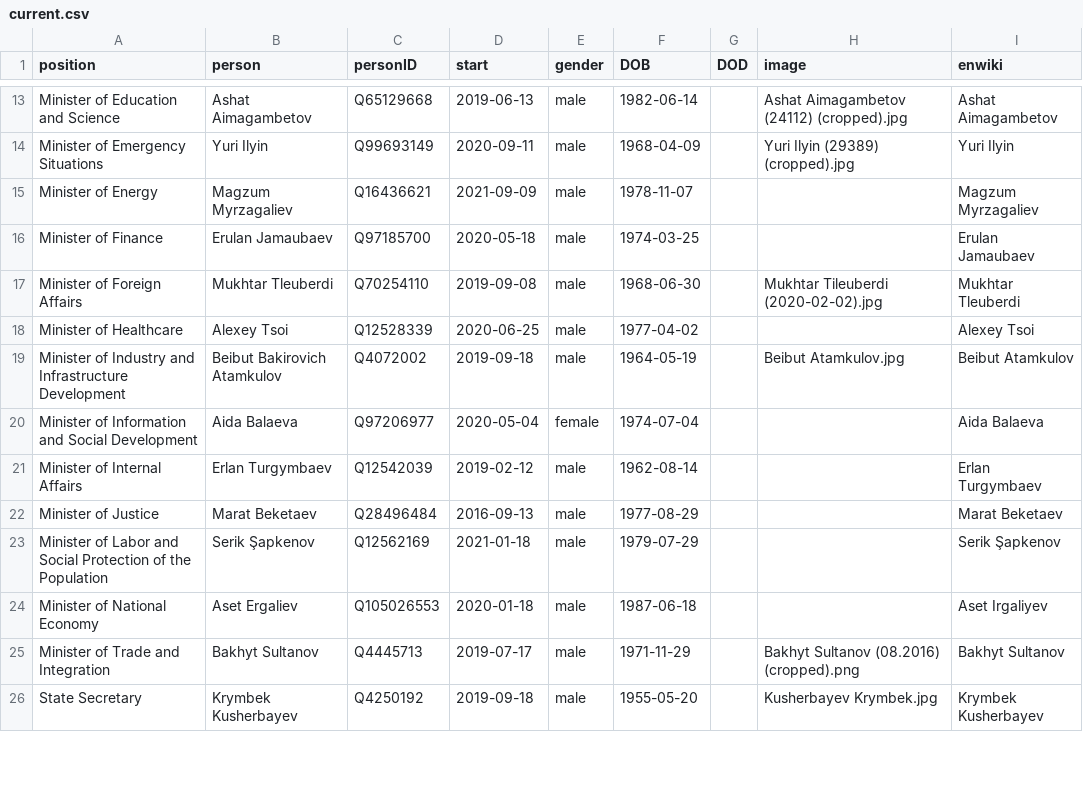
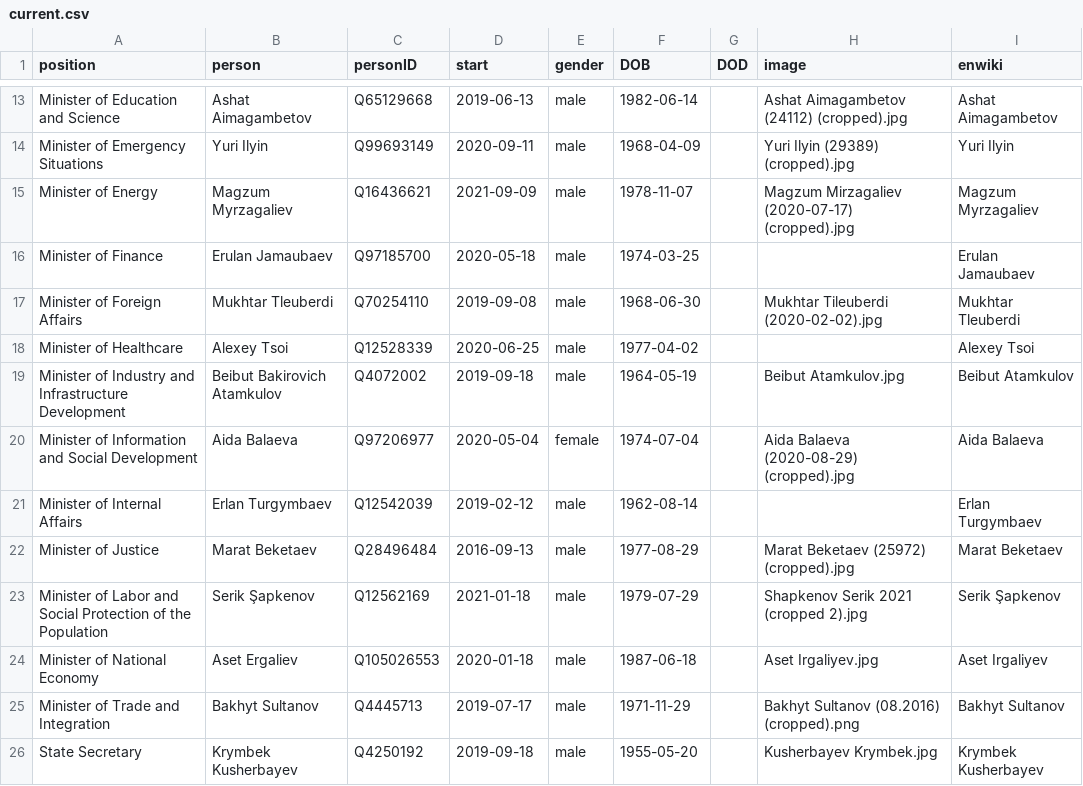
Before and after one commit to every-politician-scrapers/kazakhstan-cabinet, a CSV file: html/current.csv, drawn as a sheet; only a part is shown, gaps mark what is left out.

Commit message:
HTML update

```diff
--- a/html/current.csv
+++ b/html/current.csv
@@ -14,3 +14,3 @@ Minister of Education and Science,Ashat Aimagambetov,Q65129668,2019-06-13,male,1
 Minister of Emergency Situations,Yuri Ilyin,Q99693149,2020-09-11,male,1968-04-09,,Yuri Ilyin (29389) (cropped).jpg,Yuri Ilyin
-Minister of Energy,Magzum Myrzagaliev,Q16436621,2021-09-09,male,1978-11-07,,,Magzum Myrzagaliev
+Minister of Energy,Magzum Myrzagaliev,Q16436621,2021-09-09,male,1978-11-07,,Magzum Mirzagaliev (2020-07-17) (cropped).jpg,Magzum Myrzagaliev
 Minister of Finance,Erulan Jamaubaev,Q97185700,2020-05-18,male,1974-03-25,,,Erulan Jamaubaev
@@ -19,7 +19,7 @@ Minister of Healthcare,Alexey Tsoi,Q12528339,2020-06-25,male,1977-04-02,,,Alexey
 Minister of Industry and Infrastructure Development,Beibut Bakirovich Atamkulov,Q4072002,2019-09-18,male,1964-05-19,,Beibut Atamkulov.jpg,Beibut Atamkulov
-Minister of Information and Social Development,Aida Balaeva,Q97206977,2020-05-04,female,1974-07-04,,,Aida Balaeva
+Minister of Information and Social Development,Aida Balaeva,Q97206977,2020-05-04,female,1974-07-04,,Aida Balaeva (2020-08-29) (cropped).jpg,Aida Balaeva
 Minister of Internal Affairs,Erlan Turgymbaev,Q12542039,2019-02-12,male,1962-08-14,,,Erlan Turgymbaev
-Minister of Justice,Marat Beketaev,Q28496484,2016-09-13,male,1977-08-29,,,Marat Beketaev
-Minister of Labor and Social Protection of the Population,Serik Şapkenov,Q12562169,2021-01-18,male,1979-07-29,,,Serik Şapkenov
-Minister of National Economy,Aset Ergaliev,Q105026553,2020-01-18,male,1987-06-18,,,Aset Irgaliyev
+Minister of Justice,Marat Beketaev,Q28496484,2016-09-13,male,1977-08-29,,Marat Beketaev (25972) (cropped).jpg,Marat Beketaev
+Minister of Labor and Social Protection of the Population,Serik Şapkenov,Q12562169,2021-01-18,male,1979-07-29,,Shapkenov Serik 2021 (cropped 2).jpg,Serik Şapkenov
+Minister of National Economy,Aset Ergaliev,Q105026553,2020-01-18,male,1987-06-18,,Aset Irgaliyev.jpg,Aset Irgaliyev
 Minister of Trade and Integration,Bakhyt Sultanov,Q4445713,2019-07-17,male,1971-11-29,,Bakhyt Sultanov (08.2016) (cropped).png,Bakhyt Sultanov
```
